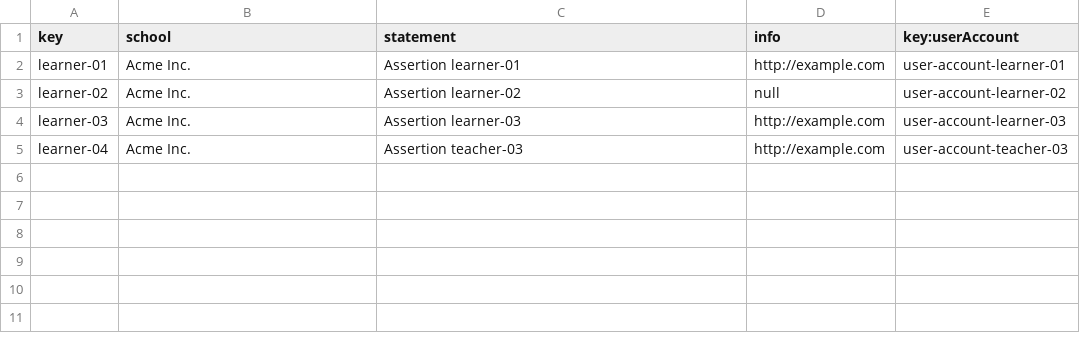
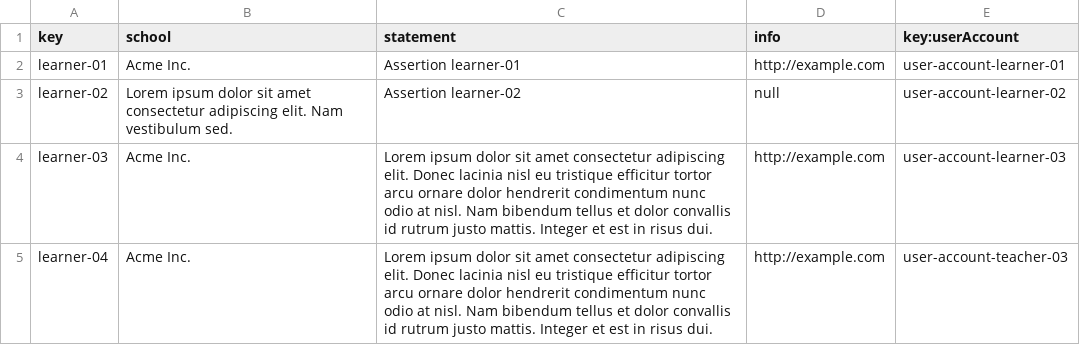
Before and after one commit to dansuaper/Acme-Courses, a CSV file: src/main/webapp/WEB-INF/resources/sample-data/learner.csv, drawn as a sheet.

```diff
--- a/src/main/webapp/WEB-INF/resources/sample-data/learner.csv
+++ b/src/main/webapp/WEB-INF/resources/sample-data/learner.csv
@@ -2,4 +2,4 @@ key,school,statement,info,key:userAccount
 learner-01,Acme Inc.,Assertion learner-01,http://example.com,user-account-learner-01
-learner-02,Acme Inc.,Assertion learner-02,null,user-account-learner-02
-learner-03,Acme Inc.,Assertion learner-03,http://example.com,user-account-learner-03
-learner-04,Acme Inc.,Assertion teacher-03,http://example.com,user-account-teacher-03
+learner-02,Lorem ipsum dolor sit amet consectetur adipiscing elit. Nam vestibulum sed.,Assertion learner-02,null,user-account-learner-02
+learner-03,Acme Inc.,Lorem ipsum dolor sit amet consectetur adipiscing elit. Donec lacinia nisl eu tristique efficitur tortor arcu ornare dolor hendrerit condimentum nunc odio at nisl. Nam bibendum tellus et dolor convallis id rutrum justo mattis. Integer et est in risus dui.,http://example.com,user-account-learner-03
+learner-04,Acme Inc.,Lorem ipsum dolor sit amet consectetur adipiscing elit. Donec lacinia nisl eu tristique efficitur tortor arcu ornare dolor hendrerit condimentum nunc odio at nisl. Nam bibendum tellus et dolor convallis id rutrum justo mattis. Integer et est in risus dui.,http://example.com,user-account-teacher-03
```
Also changed, not shown: src/main/webapp/WEB-INF/resources/sample-data/course.csv, src/main/webapp/WEB-INF/resources/sample-data/follow-up.csv, 12 other files.
